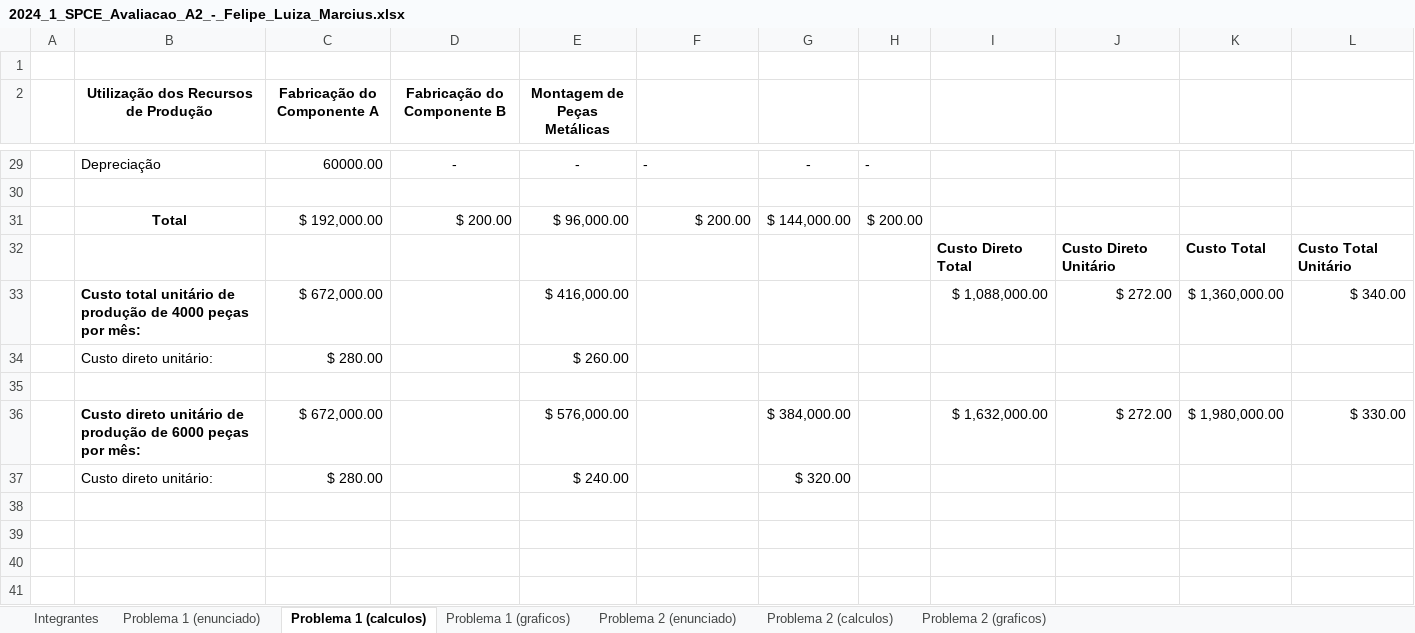
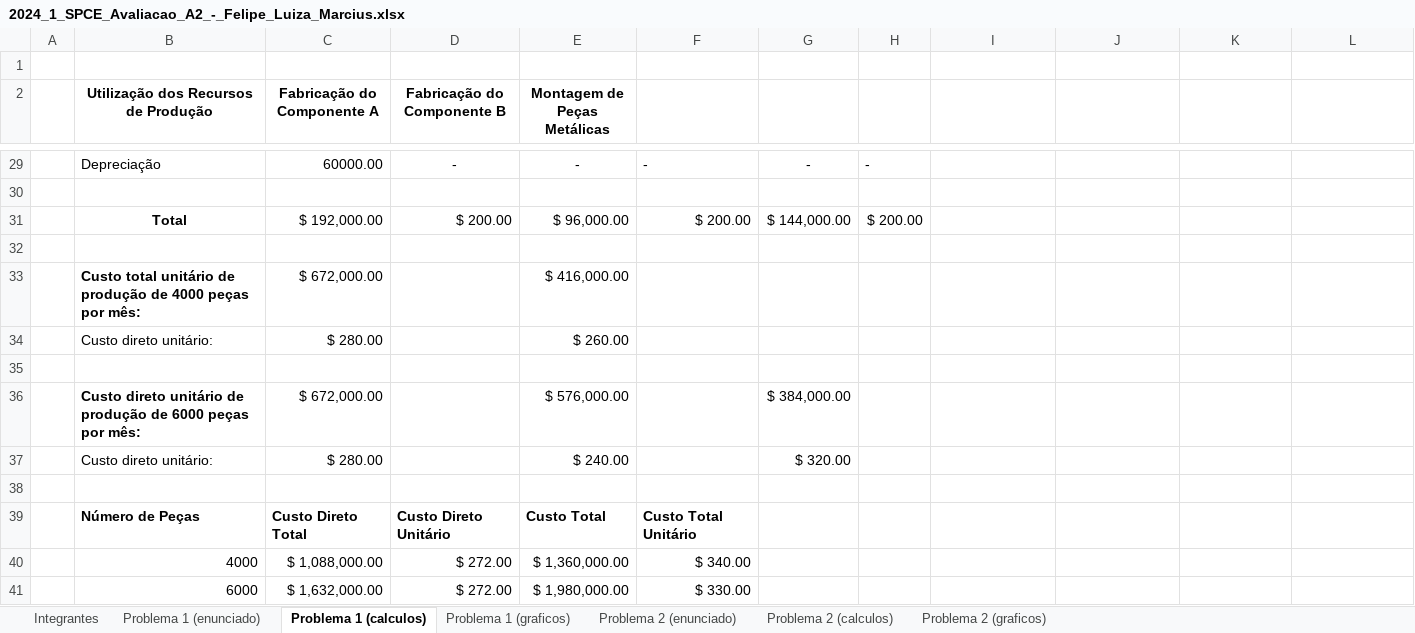
Before and after one commit to EngenhariaSoftwarePUCRS/Sistemas_de_Planejamento_e_Custos_para_Engenharia, an Excel workbook: 2024_1_SPCE_Avaliacao_A2_-_Felipe_Luiza_Marcius.xlsx, sheet Problema 1 (calculos), drawn as a sheet; only a part is shown, gaps mark what is left out; values as stored, in another font and other column widths than the file's, no borders; removed rows and columns are numbered as before the commit, all else as after; the diff names each change by its address in the sheet, - before the commit and + after, or states it on an @@ line.

```diff
--- a/2024_1_SPCE_Avaliacao_A2_-_Felipe_Luiza_Marcius.xlsx (sheet Problema 1 (calculos))
+++ b/2024_1_SPCE_Avaliacao_A2_-_Felipe_Luiza_Marcius.xlsx (sheet Problema 1 (calculos))
-row 32:  |  |  |  |  |  |  |  | Custo Direto Total | Custo Direto Unitário | Custo Total | Custo Total Unitário
+row 32: (empty)
-row 33:  | Custo total unitário de produção de 4000 peças por mês: | $ 672,000.00 |  | $ 416,000.00 |  |  |  | $ 1,088,000.00 | $ 272.00 | $ 1,360,000.00 | $ 340.00
+row 33:  | Custo total unitário de produção de 4000 peças por mês: | $ 672,000.00 |  | $ 416,000.00
-I36: $ 1,632,000.00
+I36: (empty)
-J36: $ 272.00
+J36: (empty)
-K36: $ 1,980,000.00
+K36: (empty)
-L36: $ 330.00
+L36: (empty)
+row 38: (empty)
+row 39:  | Número de Peças | Custo Direto Total | Custo Direto Unitário | Custo Total | Custo Total Unitário
+row 40:  | 4000 | $ 1,088,000.00 | $ 272.00 | $ 1,360,000.00 | $ 340.00
+row 41:  | 6000 | $ 1,632,000.00 | $ 272.00 | $ 1,980,000.00 | $ 330.00
```
Also changed, not shown: sheet Problema 1 (graficos), sheet Integrantes, sheet Problema 2 (calculos), sheet Problema 1 (enunciado), formulas that keep their value, charts or pictures.
